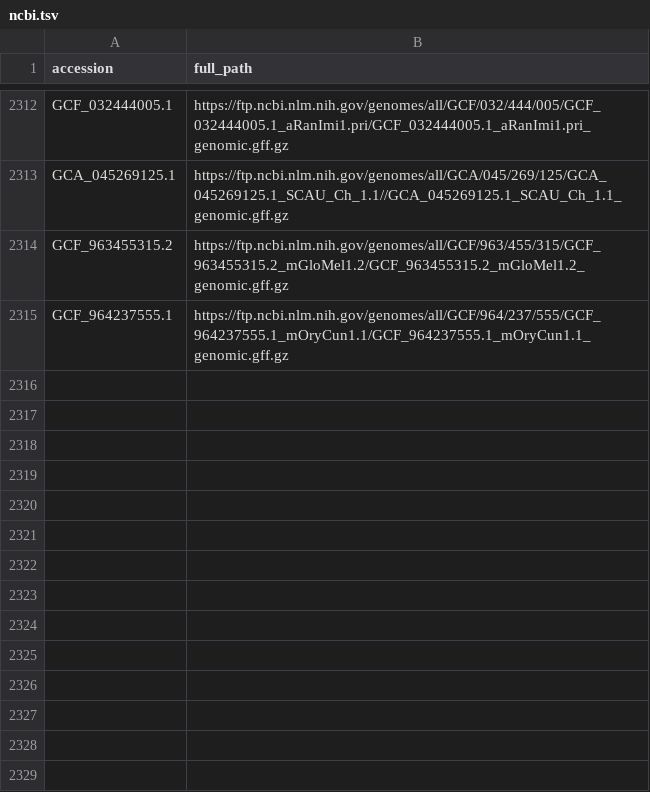
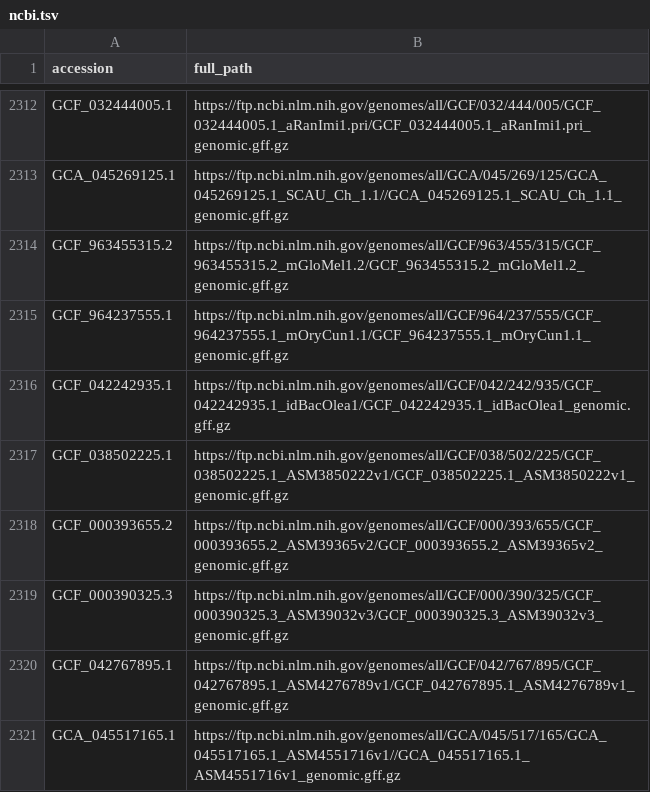
Before and after one commit to guigolab/genome-annotation-tracker, a TSV file: ncbi.tsv, drawn as a sheet; only a part is shown, gaps mark what is left out.

```diff
--- a/ncbi.tsv
+++ b/ncbi.tsv
@@ -2315 +2315,7 @@ GCF_963455315.2	https://ftp.ncbi.nlm.nih.gov/genomes/all/GCF/963/455/315/GCF_963
 GCF_964237555.1	https://ftp.ncbi.nlm.nih.gov/genomes/all/GCF/964/237/555/GCF_964237555.1_mOryCun1.1/GCF_964237555.1_mOryCun1.1_genomic.gff.gz
+GCF_042242935.1	https://ftp.ncbi.nlm.nih.gov/genomes/all/GCF/042/242/935/GCF_042242935.1_idBacOlea1/GCF_042242935.1_idBacOlea1_genomic.gff.gz
+GCF_038502225.1	https://ftp.ncbi.nlm.nih.gov/genomes/all/GCF/038/502/225/GCF_038502225.1_ASM3850222v1/GCF_038502225.1_ASM3850222v1_genomic.gff.gz
+GCF_000393655.2	https://ftp.ncbi.nlm.nih.gov/genomes/all/GCF/000/393/655/GCF_000393655.2_ASM39365v2/GCF_000393655.2_ASM39365v2_genomic.gff.gz
+GCF_000390325.3	https://ftp.ncbi.nlm.nih.gov/genomes/all/GCF/000/390/325/GCF_000390325.3_ASM39032v3/GCF_000390325.3_ASM39032v3_genomic.gff.gz
+GCF_042767895.1	https://ftp.ncbi.nlm.nih.gov/genomes/all/GCF/042/767/895/GCF_042767895.1_ASM4276789v1/GCF_042767895.1_ASM4276789v1_genomic.gff.gz
+GCA_045517165.1	https://ftp.ncbi.nlm.nih.gov/genomes/all/GCA/045/517/165/GCA_045517165.1_ASM4551716v1//GCA_045517165.1_ASM4551716v1_genomic.gff.gz
```
